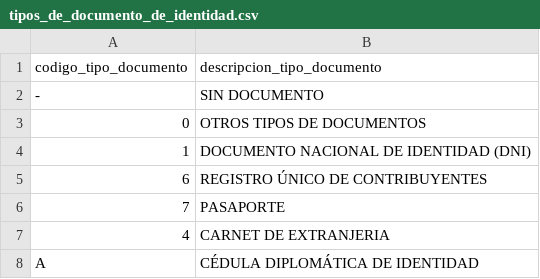
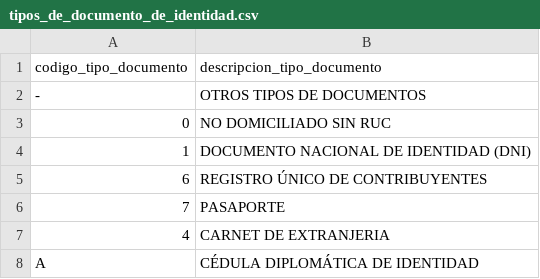
Before and after one commit to Tokhna/tokhna_peru, a CSV file: tokhna_peru/imports/tipos_de_documento_de_identidad.csv, drawn as a sheet.

```diff
--- a/tokhna_peru/imports/tipos_de_documento_de_identidad.csv
+++ b/tokhna_peru/imports/tipos_de_documento_de_identidad.csv
@@ -1,4 +1,4 @@
 codigo_tipo_documento,descripcion_tipo_documento
--,SIN DOCUMENTO
-0,OTROS TIPOS DE DOCUMENTOS
+-,OTROS TIPOS DE DOCUMENTOS
+0,NO DOMICILIADO SIN RUC
 1,DOCUMENTO NACIONAL DE IDENTIDAD (DNI)
```
Also changed, not shown: 4 other files.
